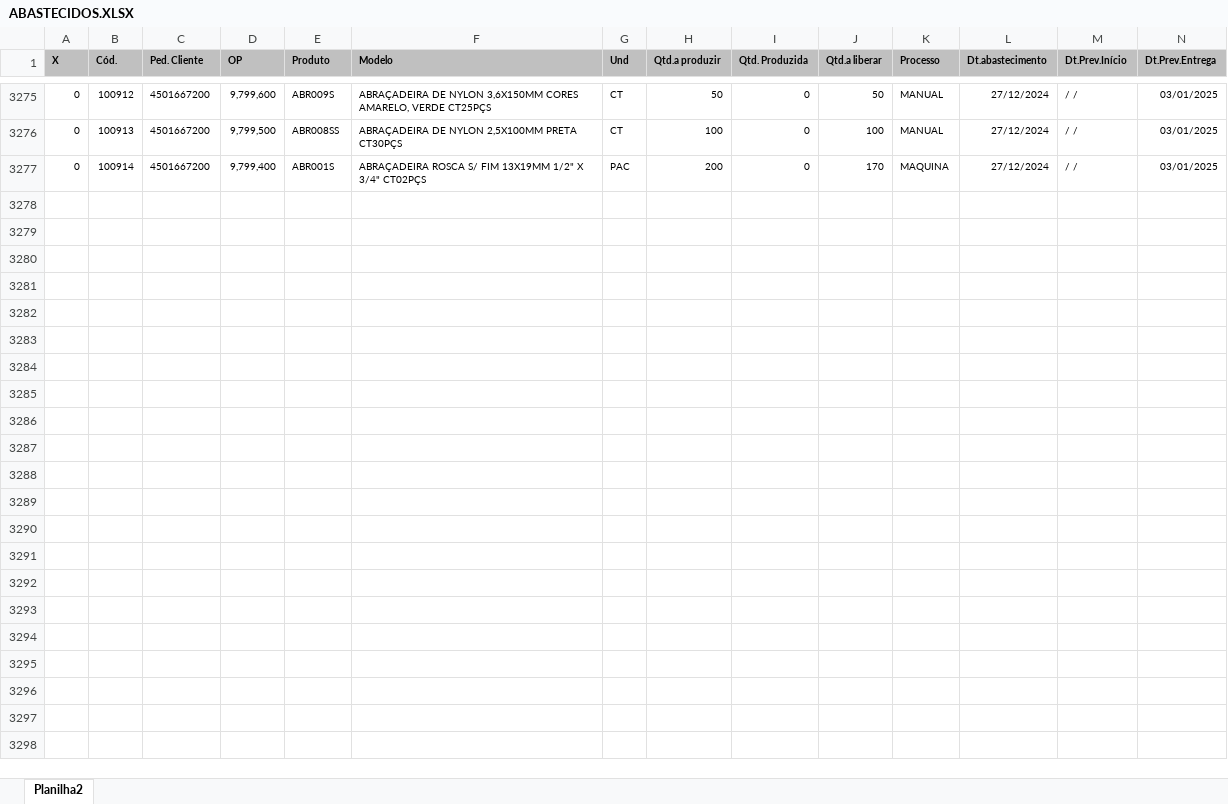
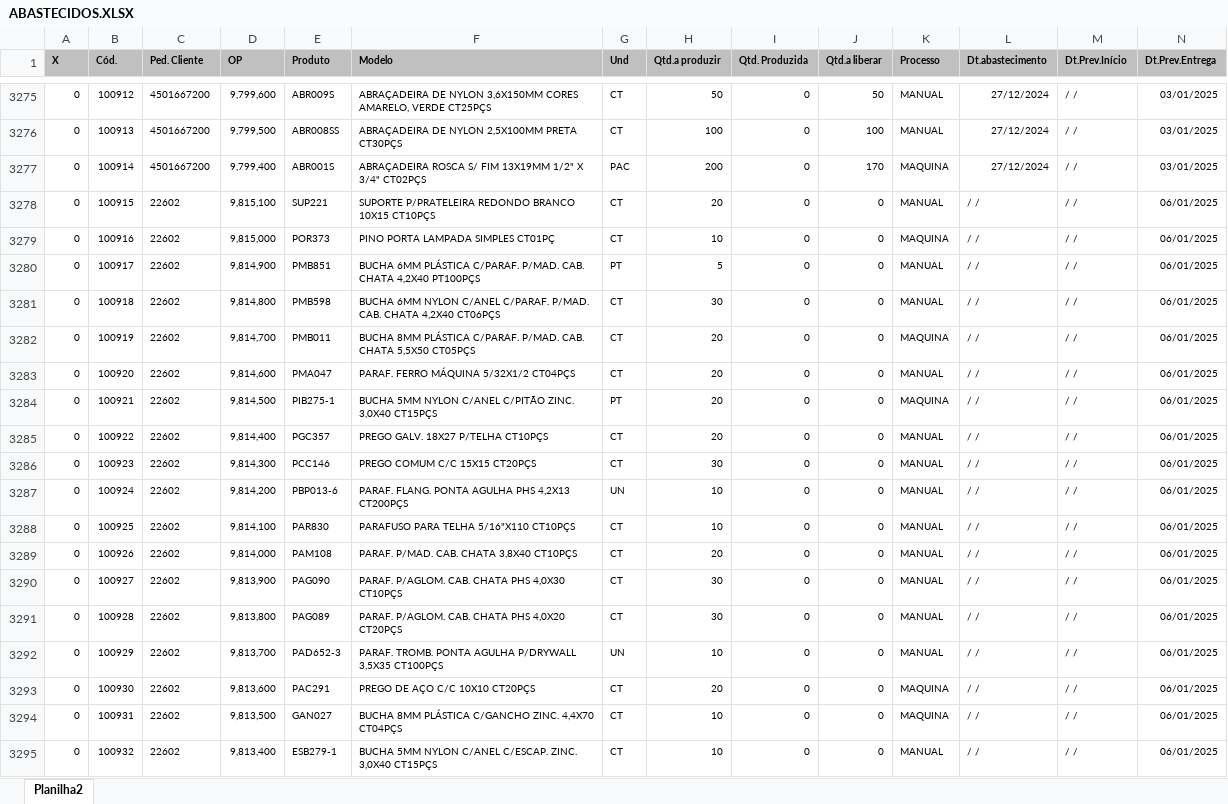
Before and after one commit to zcaus/dash, an Excel workbook: planilha/ABASTECIDOS.XLSX, sheet Planilha2, drawn as a sheet; only a part is shown, gaps mark what is left out; values as stored, in another font and other column widths than the file's, no borders; rows hold the shown columns only; the diff covers the shown part only; the diff names each change by its address in the sheet, - before the commit and + after, or states it on an @@ line.

```diff
--- a/planilha/ABASTECIDOS.XLSX (sheet Planilha2)
+++ b/planilha/ABASTECIDOS.XLSX (sheet Planilha2)
+row 3278: 0 | 100915 | 22602 | 9,815,100 | SUP221 | SUPORTE P/PRATELEIRA REDONDO BRANCO 10X15 CT10PÇS | CT | 20 | 0 | 0 | MANUAL | / / | / / | 06/01/2025
+row 3279: 0 | 100916 | 22602 | 9,815,000 | POR373 | PINO PORTA LAMPADA SIMPLES CT01PÇ | CT | 10 | 0 | 0 | MAQUINA | / / | / / | 06/01/2025
+row 3280: 0 | 100917 | 22602 | 9,814,900 | PMB851 | BUCHA 6MM PLÁSTICA C/PARAF. P/MAD. CAB. CHATA 4,2X40 PT100PÇS | PT | 5 | 0 | 0 | MANUAL | / / | / / | 06/01/2025
+row 3281: 0 | 100918 | 22602 | 9,814,800 | PMB598 | BUCHA 6MM NYLON C/ANEL C/PARAF. P/MAD. CAB. CHATA 4,2X40 CT06PÇS | CT | 30 | 0 | 0 | MANUAL | / / | / / | 06/01/2025
+row 3282: 0 | 100919 | 22602 | 9,814,700 | PMB011 | BUCHA 8MM PLÁSTICA C/PARAF. P/MAD. CAB. CHATA 5,5X50 CT05PÇS | CT | 20 | 0 | 0 | MAQUINA | / / | / / | 06/01/2025
+row 3283: 0 | 100920 | 22602 | 9,814,600 | PMA047 | PARAF. FERRO MÁQUINA 5/32X1/2 CT04PÇS | CT | 20 | 0 | 0 | MANUAL | / / | / / | 06/01/2025
+row 3284: 0 | 100921 | 22602 | 9,814,500 | PIB275-1 | BUCHA 5MM NYLON C/ANEL C/PITÃO ZINC. 3,0X40 CT15PÇS | PT | 20 | 0 | 0 | MAQUINA | / / | / / | 06/01/2025
+row 3285: 0 | 100922 | 22602 | 9,814,400 | PGC357 | PREGO GALV. 18X27 P/TELHA CT10PÇS | CT | 20 | 0 | 0 | MANUAL | / / | / / | 06/01/2025
+row 3286: 0 | 100923 | 22602 | 9,814,300 | PCC146 | PREGO COMUM C/C 15X15 CT20PÇS | CT | 30 | 0 | 0 | MANUAL | / / | / / | 06/01/2025
+row 3287: 0 | 100924 | 22602 | 9,814,200 | PBP013-6 | PARAF. FLANG. PONTA AGULHA PHS 4,2X13 CT200PÇS | UN | 10 | 0 | 0 | MANUAL | / / | / / | 06/01/2025
+row 3288: 0 | 100925 | 22602 | 9,814,100 | PAR830 | PARAFUSO PARA TELHA 5/16"X110 CT10PÇS | CT | 10 | 0 | 0 | MANUAL | / / | / / | 06/01/2025
+row 3289: 0 | 100926 | 22602 | 9,814,000 | PAM108 | PARAF. P/MAD. CAB. CHATA 3,8X40 CT10PÇS | CT | 20 | 0 | 0 | MANUAL | / / | / / | 06/01/2025
+row 3290: 0 | 100927 | 22602 | 9,813,900 | PAG090 | PARAF. P/AGLOM. CAB. CHATA PHS 4,0X30 CT10PÇS | CT | 30 | 0 | 0 | MANUAL | / / | / / | 06/01/2025
+row 3291: 0 | 100928 | 22602 | 9,813,800 | PAG089 | PARAF. P/AGLOM. CAB. CHATA PHS 4,0X20 CT20PÇS | CT | 30 | 0 | 0 | MANUAL | / / | / / | 06/01/2025
+row 3292: 0 | 100929 | 22602 | 9,813,700 | PAD652-3 | PARAF. TROMB. PONTA AGULHA P/DRYWALL 3,5X35 CT100PÇS | UN | 10 | 0 | 0 | MANUAL | / / | / / | 06/01/2025
+row 3293: 0 | 100930 | 22602 | 9,813,600 | PAC291 | PREGO DE AÇO C/C 10X10 CT20PÇS | CT | 20 | 0 | 0 | MAQUINA | / / | / / | 06/01/2025
+row 3294: 0 | 100931 | 22602 | 9,813,500 | GAN027 | BUCHA 8MM PLÁSTICA C/GANCHO ZINC. 4,4X70 CT04PÇS | CT | 10 | 0 | 0 | MAQUINA | / / | / / | 06/01/2025
+row 3295: 0 | 100932 | 22602 | 9,813,400 | ESB279-1 | BUCHA 5MM NYLON C/ANEL C/ESCAP. ZINC. 3,0X40 CT15PÇS | CT | 10 | 0 | 0 | MANUAL | / / | / / | 06/01/2025
```
Also changed, not shown: 80 added rows and 32 edited cells elsewhere in this sheet, planilha/PEDIDOS_VOLPE8.XLSX, 3 other files.
